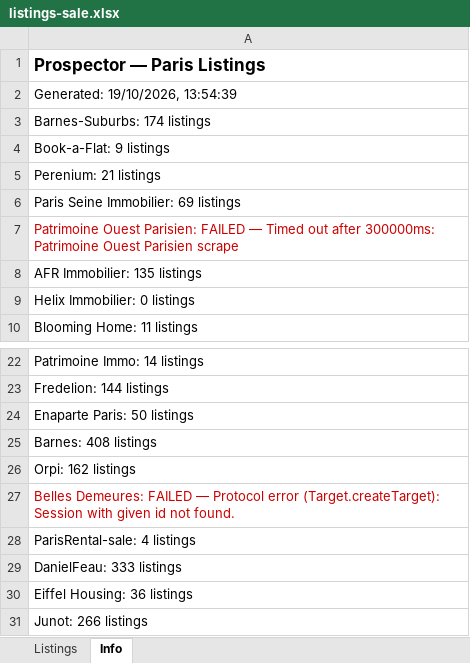
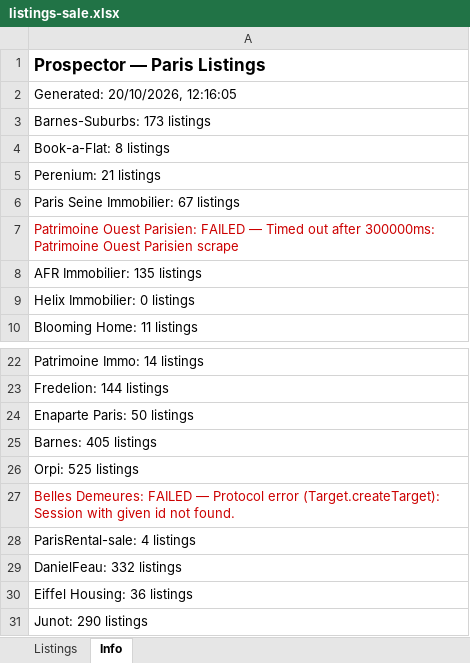
Before and after one commit to YFIP/House-Search-Agent, an Excel workbook: listings-sale.xlsx, sheet Info, drawn as a sheet; only a part is shown, gaps mark what is left out; values as stored, in another font and other column widths than the file's, no borders; the diff names each change by its address in the sheet, - before the commit and + after, or states it on an @@ line.

```diff
--- a/listings-sale.xlsx (sheet Info)
+++ b/listings-sale.xlsx (sheet Info)
-A2: Generated: 19/10/2026, 13:54:39
+A2: Generated: 20/10/2026, 12:16:05
-A3: Barnes-Suburbs: 174 listings
+A3: Barnes-Suburbs: 173 listings
-A4: Book-a-Flat: 9 listings
+A4: Book-a-Flat: 8 listings
-A6: Paris Seine Immobilier: 69 listings
+A6: Paris Seine Immobilier: 67 listings
-A25: Barnes: 408 listings
+A25: Barnes: 405 listings
-A26: Orpi: 162 listings
+A26: Orpi: 525 listings
-A29: DanielFeau: 333 listings
+A29: DanielFeau: 332 listings
-A31: Junot: 266 listings
+A31: Junot: 290 listings
```
Also changed, not shown: sheet Listings, listings.xlsx, 1 other file.
